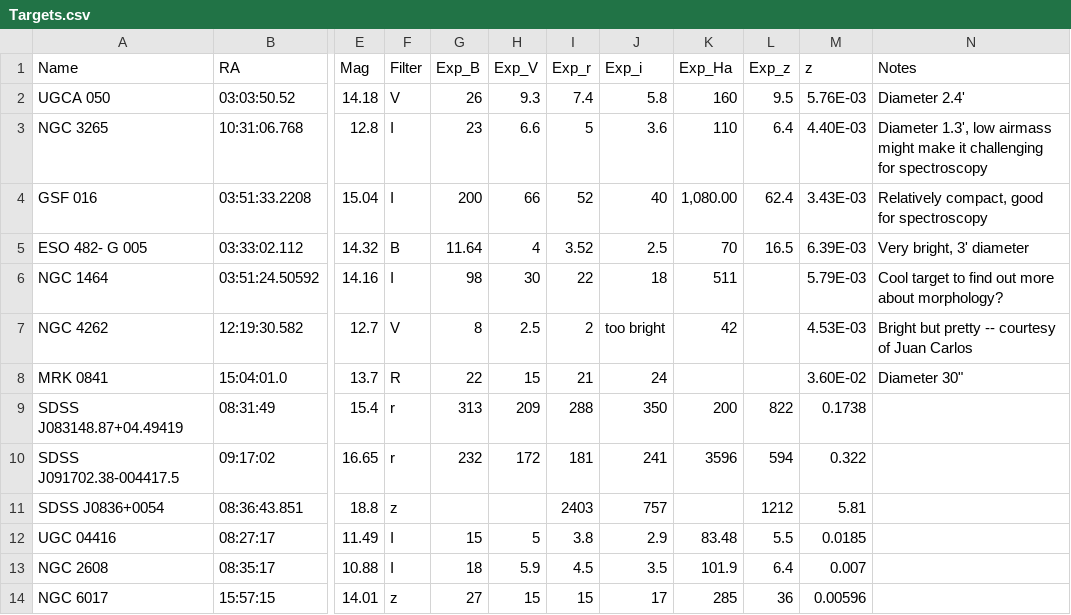
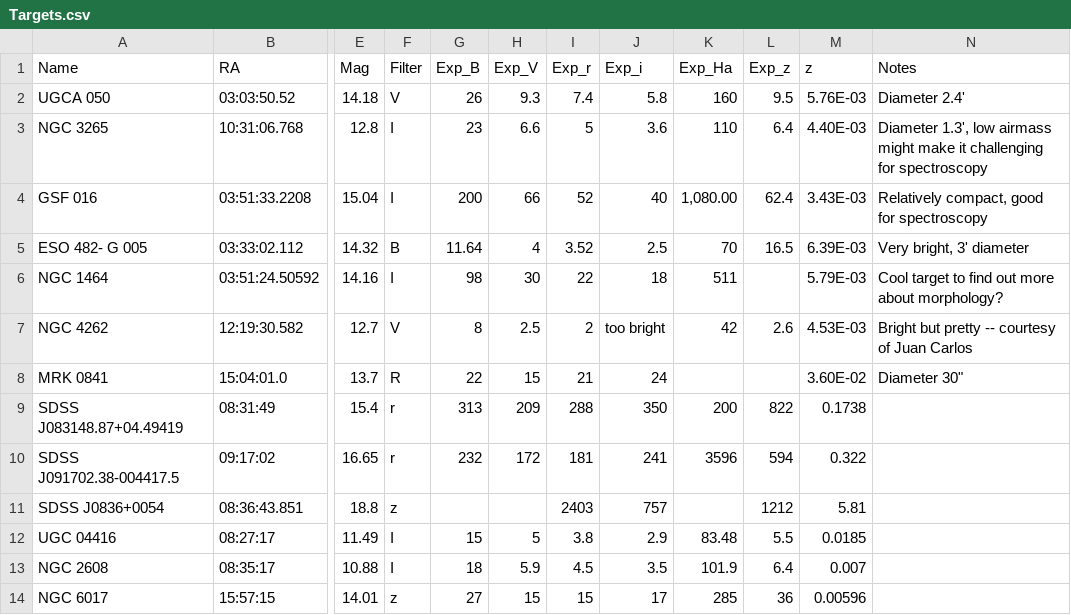
Before and after one commit to jhartke/LaSillaRepo2020, a CSV file: targets/Targets.csv, drawn as a sheet; only a part is shown, gaps mark what is left out; the diff names each change by its address in the sheet, - before the commit and + after, or states it on an @@ line.

Commit message:
Update Targets.csv

```diff
--- a/targets/Targets.csv
+++ b/targets/Targets.csv
-L7 (Exp_z): (empty)
+L7 (Exp_z): 2.6
```
